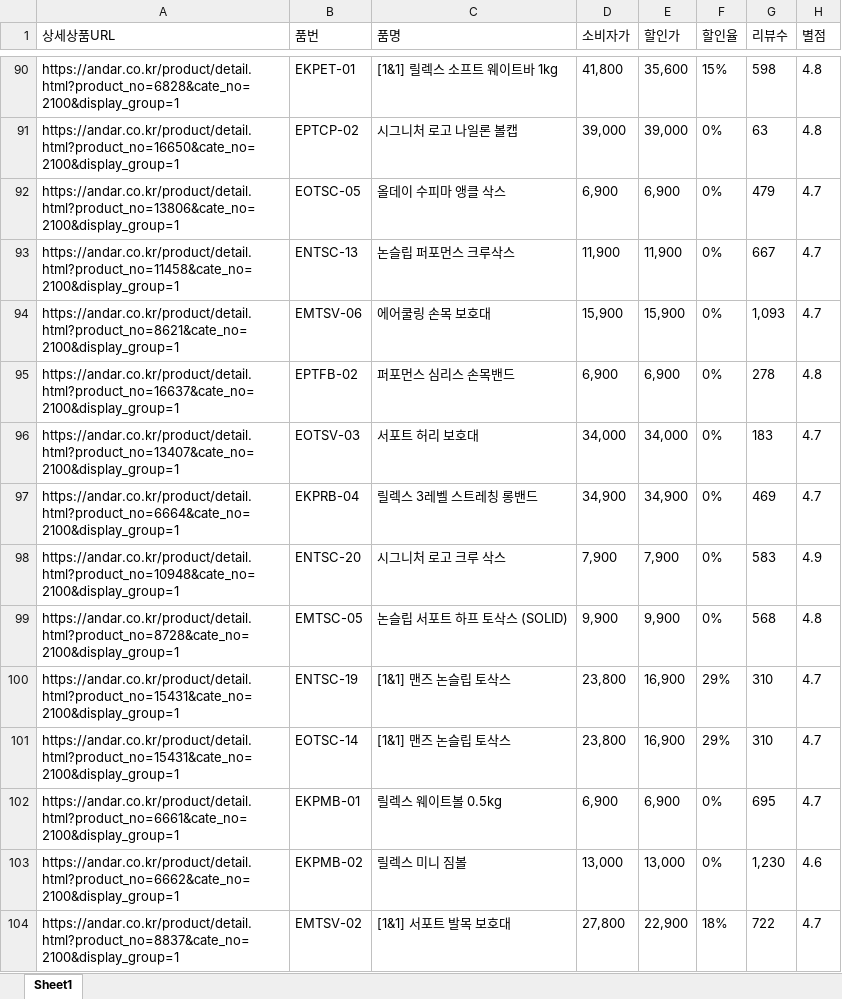
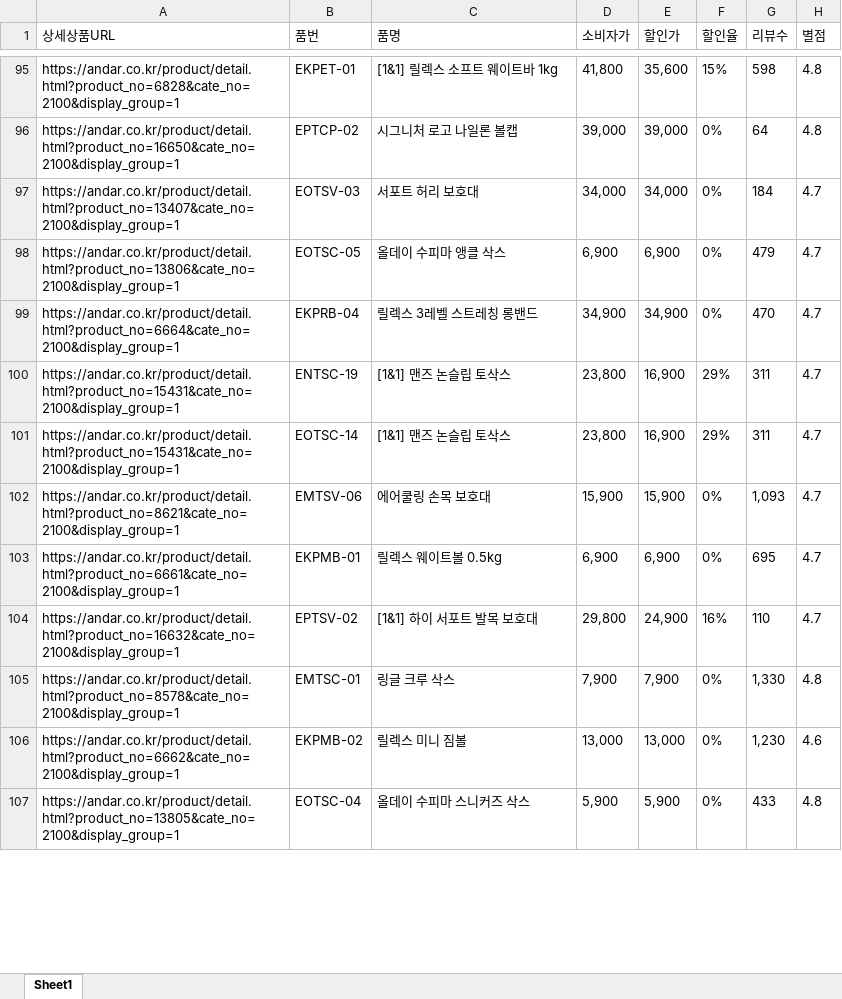
Before and after one commit to yupee-pretty/andar-scrape, an Excel workbook: results/andar_할인율모니터링_20260914.xlsx, sheet Sheet1, drawn as a sheet; only a part is shown, gaps mark what is left out; values as stored, in another font and other column widths than the file's, no borders; removed rows and columns are numbered as before the commit, all else as after; the diff covers the shown part only; the diff names each change by its address in the sheet, - before the commit and + after, or states it on an @@ line.

```diff
--- a/results/andar_할인율모니터링_20260914.xlsx (sheet Sheet1)
+++ b/results/andar_할인율모니터링_20260914.xlsx (sheet Sheet1)
-G96 (리뷰수): 63
+G96 (리뷰수): 64
+row 97: https://andar.co.kr/product/detail.html?product_no=13407&cate_no=2100&display_group=1 | EOTSV-03 | 서포트 허리 보호대 | 34,000 | 34,000 | 0% | 184 | 4.7
@@ row 93 moved to row 90: https://andar.co.kr/product/detail.html?… @@
+row 99: https://andar.co.kr/product/detail.html?product_no=6664&cate_no=2100&display_group=1 | EKPRB-04 | 릴렉스 3레벨 스트레칭 롱밴드 | 34,900 | 34,900 | 0% | 470 | 4.7
+row 100: https://andar.co.kr/product/detail.html?product_no=15431&cate_no=2100&display_group=1 | ENTSC-19 | [1&1] 맨즈 논슬립 토삭스 | 23,800 | 16,900 | 29% | 311 | 4.7
+row 101: https://andar.co.kr/product/detail.html?product_no=15431&cate_no=2100&display_group=1 | EOTSC-14 | [1&1] 맨즈 논슬립 토삭스 | 23,800 | 16,900 | 29% | 311 | 4.7
-row 95: https://andar.co.kr/product/detail.html?product_no=16637&cate_no=2100&display_group=1 | EPTFB-02 | 퍼포먼스 심리스 손목밴드 | 6,900 | 6,900 | 0% | 278 | 4.8
-row 96: https://andar.co.kr/product/detail.html?product_no=13407&cate_no=2100&display_group=1 | EOTSV-03 | 서포트 허리 보호대 | 34,000 | 34,000 | 0% | 183 | 4.7
-row 97: https://andar.co.kr/product/detail.html?product_no=6664&cate_no=2100&display_group=1 | EKPRB-04 | 릴렉스 3레벨 스트레칭 롱밴드 | 34,900 | 34,900 | 0% | 469 | 4.7
-row 98: https://andar.co.kr/product/detail.html?product_no=10948&cate_no=2100&display_group=1 | ENTSC-20 | 시그니처 로고 크루 삭스 | 7,900 | 7,900 | 0% | 583 | 4.9
@@ row 99 moved to row 94: https://andar.co.kr/product/detail.html?… @@
-row 100: https://andar.co.kr/product/detail.html?product_no=15431&cate_no=2100&display_group=1 | ENTSC-19 | [1&1] 맨즈 논슬립 토삭스 | 23,800 | 16,900 | 29% | 310 | 4.7
-row 101: https://andar.co.kr/product/detail.html?product_no=15431&cate_no=2100&display_group=1 | EOTSC-14 | [1&1] 맨즈 논슬립 토삭스 | 23,800 | 16,900 | 29% | 310 | 4.7
@@ row 136 moved to row 104: https://andar.co.kr/product/detail.html?… @@
@@ row 107 moved to row 105: https://andar.co.kr/product/detail.html?… @@
-row 104: https://andar.co.kr/product/detail.html?product_no=8837&cate_no=2100&display_group=1 | EMTSV-02 | [1&1] 서포트 발목 보호대 | 27,800 | 22,900 | 18% | 722 | 4.7
+row 107: https://andar.co.kr/product/detail.html?product_no=13805&cate_no=2100&display_group=1 | EOTSC-04 | 올데이 수피마 스니커즈 삭스 | 5,900 | 5,900 | 0% | 433 | 4.8
```
Also changed, not shown: 20 added rows, 15 removed rows, 52 moved rows and 11 edited cells elsewhere in this sheet.
